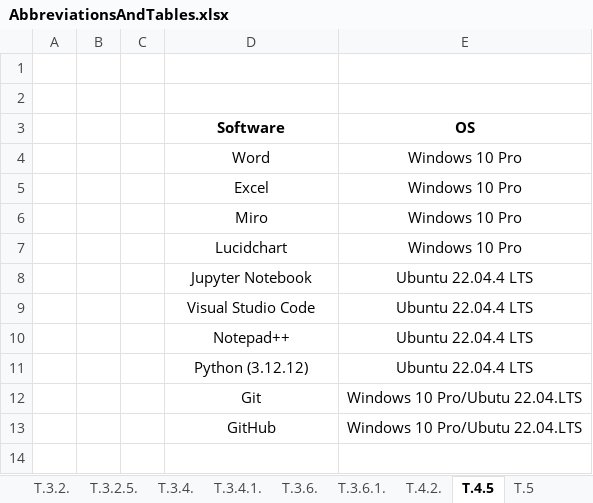
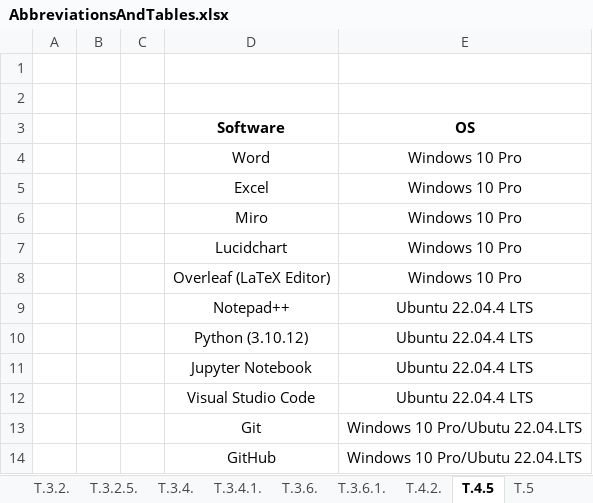
Before and after one commit to JoseRicoCct/Capstone_MScData_Sept23_SB, an Excel workbook: FiguresAndTables/AbbreviationsAndTables.xlsx, sheet T.4.5, drawn as a sheet; values as stored, in another font and other column widths than the file's, no borders; removed rows and columns are numbered as before the commit, all else as after; the diff names each change by its address in the sheet, - before the commit and + after, or states it on an @@ line.

```diff
--- a/FiguresAndTables/AbbreviationsAndTables.xlsx (sheet T.4.5)
+++ b/FiguresAndTables/AbbreviationsAndTables.xlsx (sheet T.4.5)
+row 8:  |  |  | Overleaf (LaTeX Editor) | Windows 10 Pro
@@ row 10 moved to row 9: Notepad++ @@
+row 10:  |  |  | Python (3.10.12) | Ubuntu 22.04.4 LTS
-row 11:  |  |  | Python (3.12.12) | Ubuntu 22.04.4 LTS
```
Also changed, not shown: 2 other files.
